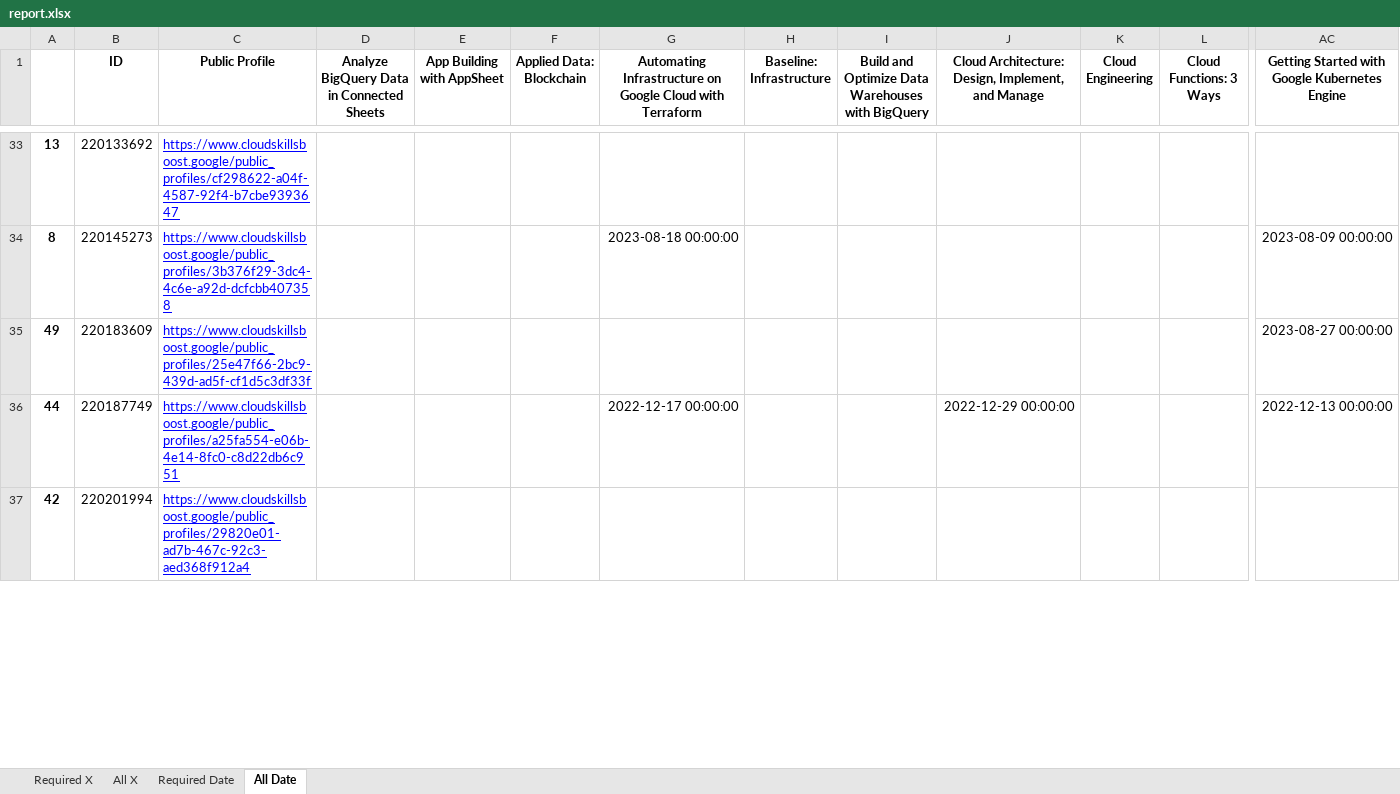
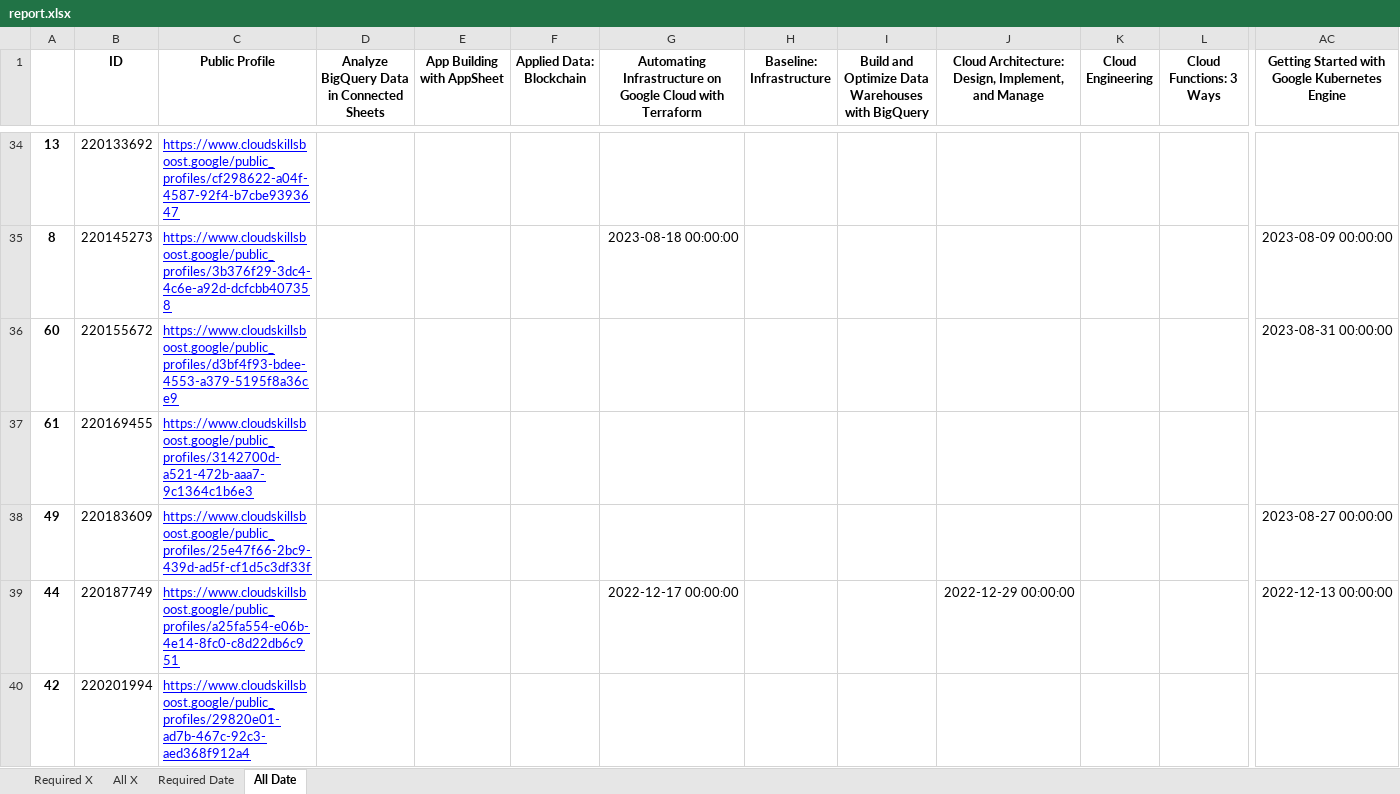
Before and after one commit to wongcyrus/google-cloud-skills-boost-progress-checker, an Excel workbook: report.xlsx, sheet All Date, drawn as a sheet; only a part is shown, gaps mark what is left out; values as stored, in another font and other column widths than the file's, no borders; rows hold the shown columns only; the diff covers the shown part only; the diff names each change by its address in the sheet, - before the commit and + after, or states it on an @@ line.

```diff
--- a/report.xlsx (sheet All Date)
+++ b/report.xlsx (sheet All Date)
+row 36: 60 | 220155672 | https://www.cloudskillsboost.google/public_profiles/d3bf4f93-bdee-4553-a379-5195f8a36ce9 |  |  |  |  |  |  |  |  |  | 2023-08-31 00:00:00
+row 37: 61 | 220169455 | https://www.cloudskillsboost.google/public_profiles/3142700d-a521-472b-aaa7-9c1364c1b6e3
```
Also changed, not shown: 1 added row and 10 edited cells elsewhere in this sheet, sheet Required X, sheet All X, sheet Required Date, 2 other files.
